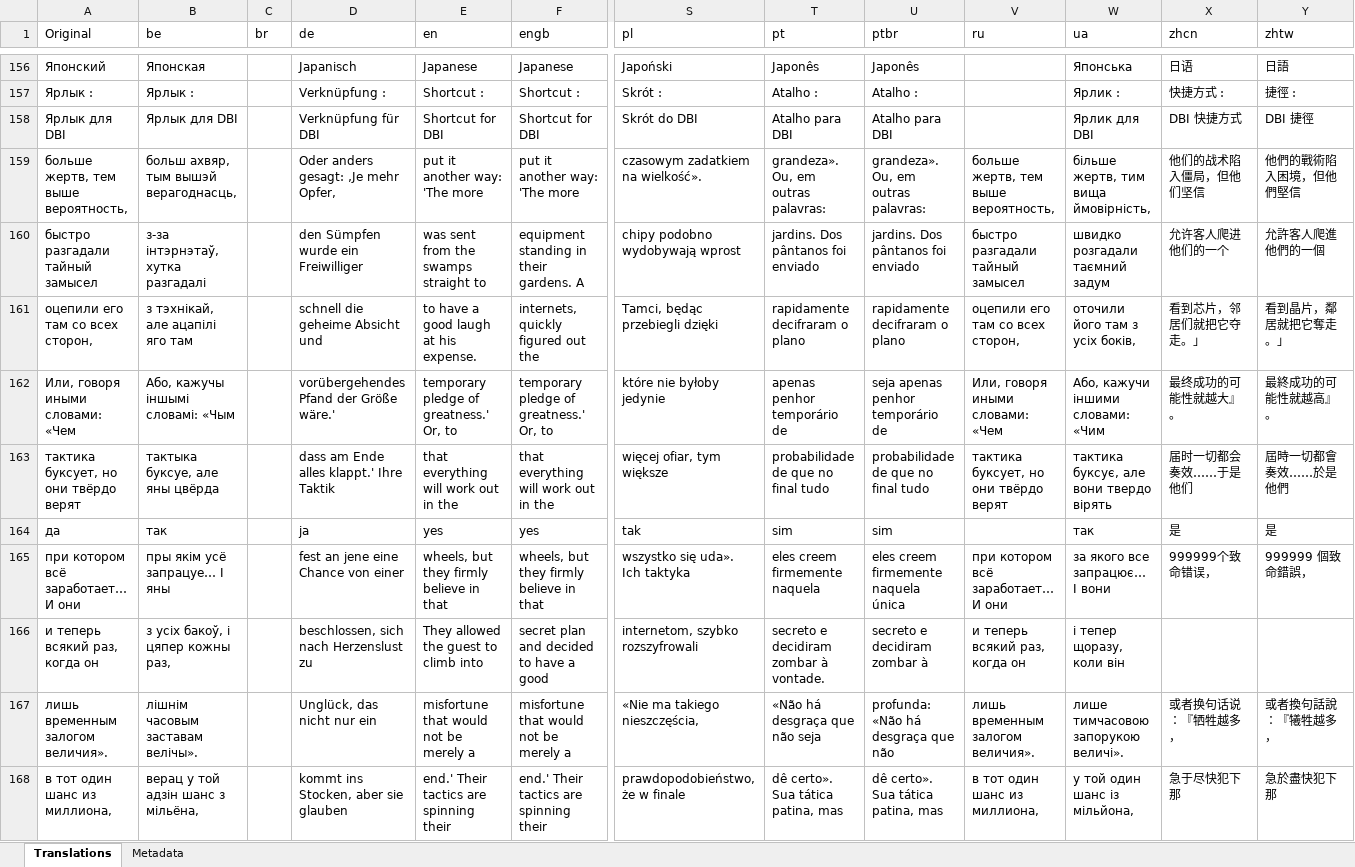
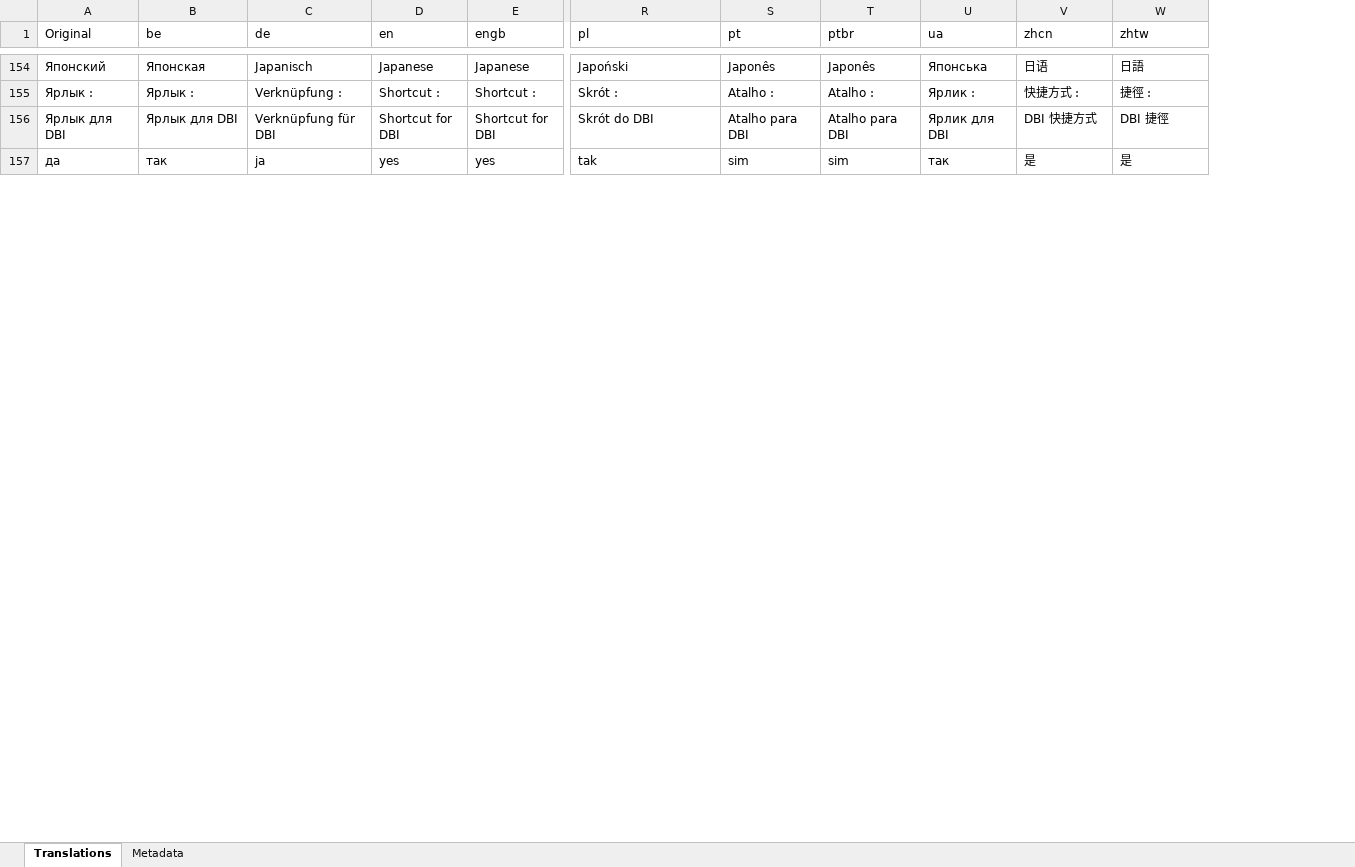
Before and after one commit to erickreyestorres/DBIPatcher, an Excel workbook: data/dictionary.xlsx, sheet Translations, drawn as a sheet; only a part is shown, gaps mark what is left out; values as stored, in another font and other column widths than the file's, no borders; removed rows and columns are numbered as before the commit, all else as after; rows hold the shown columns only; the diff covers the shown part only; the diff names each change by its address in the sheet, - before the commit and + after, or states it on an @@ line.

```diff
--- a/data/dictionary.xlsx (sheet Translations)
+++ b/data/dictionary.xlsx (sheet Translations)
-column C (br), empty
-column V (ru), empty
-row 159: больше жертв, тем выше вероятность, | больш ахвяр, тым вышэй верагоднасць, |  | Oder anders gesagt: ‚Je mehr Opfer, | put it another way: 'The more | put it another way: 'The more | czasowym zadatkiem na wielkość». | grandeza». Ou, em outras palavras: | grandeza». Ou, em outras palavras: | больше жертв, тем выше вероятность, | більше жертв, тим вища ймовірність, | 他们的战术陷入僵局，但他们坚信 | 他們的戰術陷入困境，但他們堅信
-row 160: быстро разгадали тайный замысел | з-за інтэрнэтаў, хутка разгадалі |  | den Sümpfen wurde ein Freiwilliger | was sent from the swamps straight to | equipment standing in their gardens. A | chipy podobno wydobywają wprost | jardins. Dos pântanos foi enviado | jardins. Dos pântanos foi enviado | быстро разгадали тайный замысел | швидко розгадали таємний задум | 允许客人爬进他们的一个 | 允許客人爬進他們的一個
-row 161: оцепили его там со всех сторон, | з тэхнікай, але ацапілі яго там |  | schnell die geheime Absicht und | to have a good laugh at his expense. | internets, quickly figured out the | Tamci, będąc przebiegli dzięki | rapidamente decifraram o plano | rapidamente decifraram o plano | оцепили его там со всех сторон, | оточили його там з усіх боків, | 看到芯片，邻居们就把它夺走。」 | 看到晶片，鄰居就把它奪走。」
-row 162: Или, говоря иными словами: «Чем | Або, кажучы іншымі словамі: «Чым |  | vorübergehendes Pfand der Größe wäre.' | temporary pledge of greatness.' Or, to | temporary pledge of greatness.' Or, to | które nie byłoby jedynie | apenas penhor temporário de | seja apenas penhor temporário de | Или, говоря иными словами: «Чем | Або, кажучи іншими словами: «Чим | 最终成功的可能性就越大』。 | 最終成功的可能性就越高』。
-row 163: тактика буксует, но они твёрдо верят | тактыка буксуе, але яны цвёрда |  | dass am Ende alles klappt.' Ihre Taktik | that everything will work out in the | that everything will work out in the | więcej ofiar, tym większe | probabilidade de que no final tudo | probabilidade de que no final tudo | тактика буксует, но они твёрдо верят | тактика буксує, але вони твердо вірять | 届时一切都会奏效……于是他们 | 屆時一切都會奏效……於是他們
-row 165: при котором всё заработает… И они | пры якім усё запрацуе… І яны |  | fest an jene eine Chance von einer | wheels, but they firmly believe in that | wheels, but they firmly believe in that | wszystko się uda». Ich taktyka | eles creem firmemente naquela | eles creem firmemente naquela única | при котором всё заработает… И они | за якого все запрацює… І вони | 999999个致命错误， | 999999 個致命錯誤，
-row 166: и теперь всякий раз, когда он | з усіх бакоў, і цяпер кожны раз, |  | beschlossen, sich nach Herzenslust zu | They allowed the guest to climb into | secret plan and decided to have a good | internetom, szybko rozszyfrowali | secreto e decidiram zombar à vontade. | secreto e decidiram zombar à | и теперь всякий раз, когда он | і тепер щоразу, коли він
-row 167: лишь временным залогом величия». | лішнім часовым заставам велічы». |  | Unglück, das nicht nur ein | misfortune that would not be merely a | misfortune that would not be merely a | «Nie ma takiego nieszczęścia, | «Não há desgraça que não seja | profunda: «Não há desgraça que não | лишь временным залогом величия». | лише тимчасовою запорукою величі». | 或者换句话说：『牺牲越多， | 或者換句話說：『犧牲越多，
-row 168: в тот один шанс из миллиона, | верац у той адзін шанс з мільёна, |  | kommt ins Stocken, aber sie glauben | end.' Their tactics are spinning their | end.' Their tactics are spinning their | prawdopodobieństwo, że w finale | dê certo». Sua tática patina, mas | dê certo». Sua tática patina, mas | в тот один шанс из миллиона, | у той один шанс із мільйона, | 急于尽快犯下那 | 急於盡快犯下那
```
Also changed, not shown: 103 added rows, 29 removed rows, 1 moved row and 229 edited cells elsewhere in this sheet, sheet Metadata, 25 other files.
